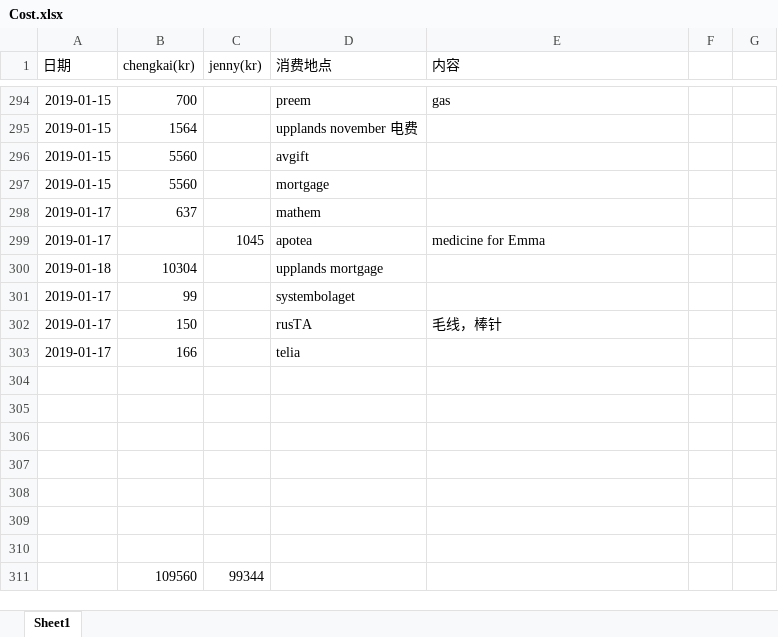
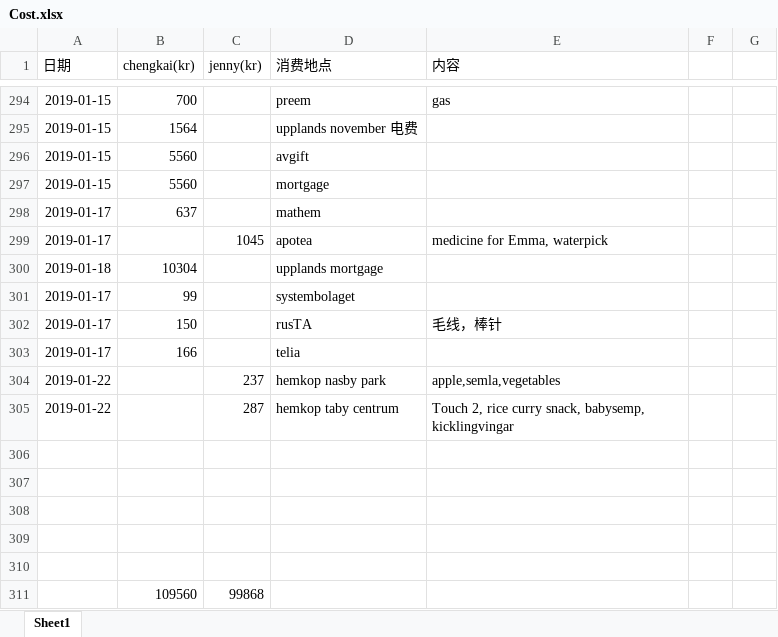
Before and after one commit to yanhuanwang/cost, an Excel workbook: Cost.xlsx, sheet Sheet1, drawn as a sheet; only a part is shown, gaps mark what is left out; values as stored, in another font and other column widths than the file's, no borders; conditional formats not drawn; removed rows and columns are numbered as before the commit, all else as after; the diff names each change by its address in the sheet, - before the commit and + after, or states it on an @@ line.

Commit message:
cost update jenny jan23

```diff
--- a/Cost.xlsx (sheet Sheet1)
+++ b/Cost.xlsx (sheet Sheet1)
-E299 (内容): medicine for Emma
+E299 (内容): medicine for Emma, waterpick
+row 304: 2019-01-22 |  | 237 | hemkop nasby park | apple,semla,vegetables
+row 305: 2019-01-22 |  | 287 | hemkop taby centrum | Touch 2, rice curry snack, babysemp, kicklingvingar
-row 311: (empty)
+row 311:  | 109560 | 99868
-row 310: (empty)
-row 311:  | 109560 | 99344
```
